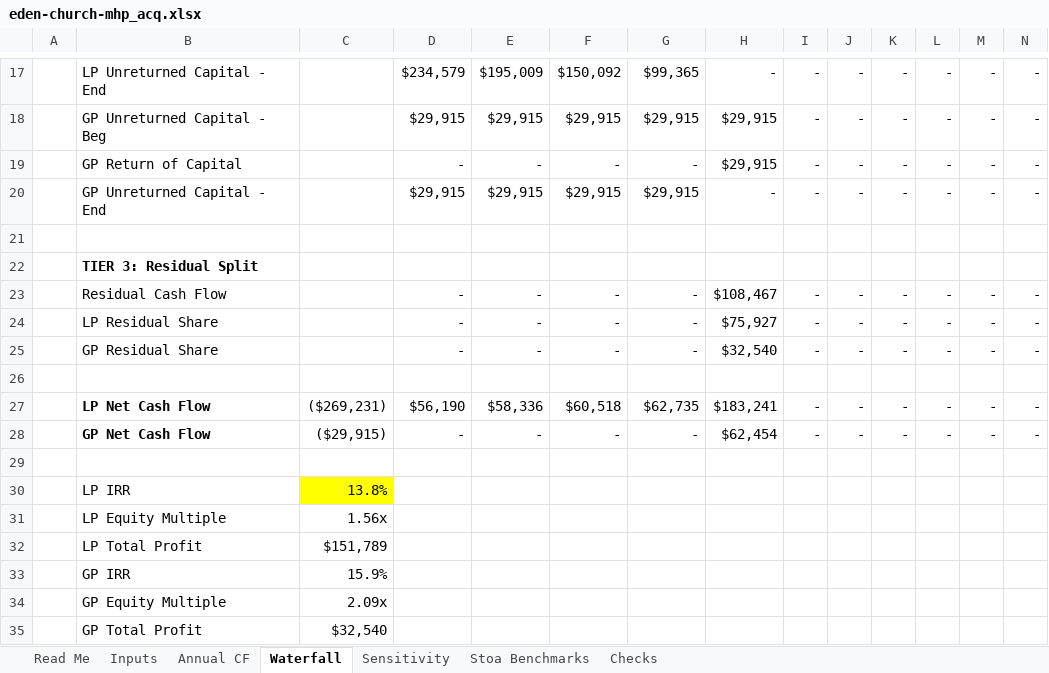
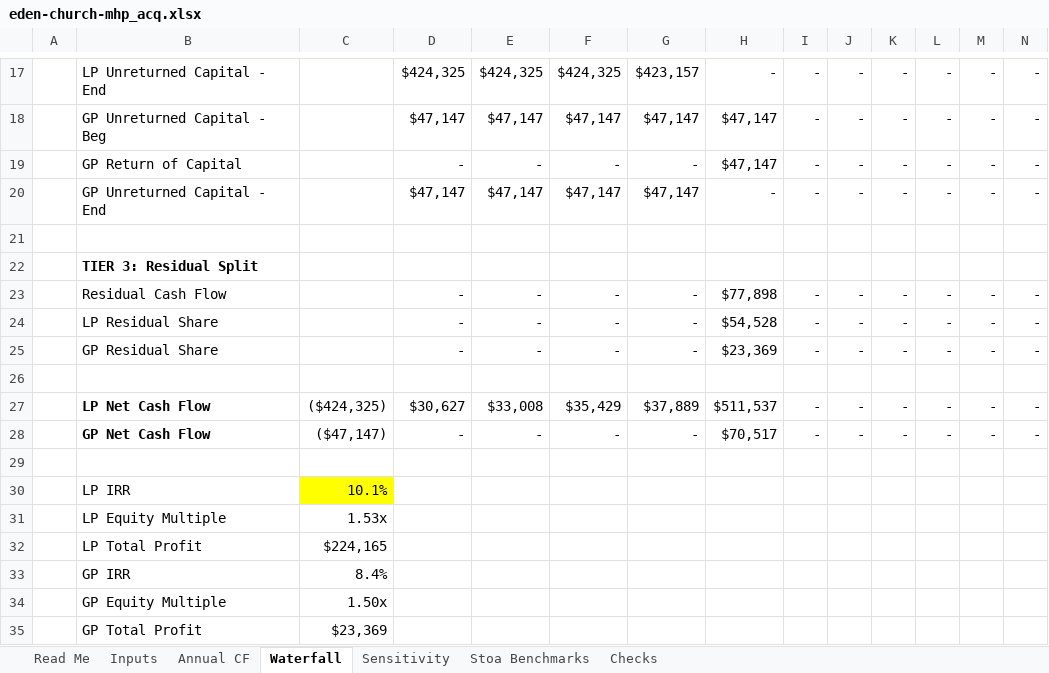
Before and after one commit to ck5o4/multifamily, an Excel workbook: deal-intake/eden-church-mhp/eden-church-mhp_acq.xlsx, sheet Waterfall, drawn as a sheet; only a part is shown, gaps mark what is left out; values as stored, in another font and other column widths than the file's, no borders; the diff covers the shown part only; the diff names each change by its address in the sheet, - before the commit and + after, or states it on an @@ line.

```diff
--- a/deal-intake/eden-church-mhp/eden-church-mhp_acq.xlsx (sheet Waterfall)
+++ b/deal-intake/eden-church-mhp/eden-church-mhp_acq.xlsx (sheet Waterfall)
-D17: $234,579
+D17: $424,325
-E17: $195,009
+E17: $424,325
-F17: $150,092
+F17: $424,325
-G17: $99,365
+G17: $423,157
-D18: $29,915
+D18: $47,147
-E18: $29,915
+E18: $47,147
-F18: $29,915
+F18: $47,147
-G18: $29,915
+G18: $47,147
-H18:H19: $29,915
+H18:H19: $47,147
-D20: $29,915
+D20: $47,147
-E20: $29,915
+E20: $47,147
-F20: $29,915
+F20: $47,147
-G20: $29,915
+G20: $47,147
-H23: $108,467
+H23: $77,898
-H24: $75,927
+H24: $54,528
-H25: $32,540
+H25: $23,369
-C27: ($269,231)
+C27: ($424,325)
-D27: $56,190
+D27: $30,627
-E27: $58,336
+E27: $33,008
-F27: $60,518
+F27: $35,429
-G27: $62,735
+G27: $37,889
-H27: $183,241
+H27: $511,537
-C28: ($29,915)
+C28: ($47,147)
-H28: $62,454
+H28: $70,517
-C30: 13.8%
+C30: 10.1%
-C31: 1.56x
+C31: 1.53x
-C32: $151,789
+C32: $224,165
-C33: 15.9%
+C33: 8.4%
-C34: 2.09x
+C34: 1.50x
-C35: $32,540
+C35: $23,369
```
Also changed, not shown: 33 edited cells elsewhere in this sheet, sheet Annual CF, sheet Sensitivity, sheet Inputs, deal-intake/baker-trails/baker-trails_acq.xlsx, 6 other files.
